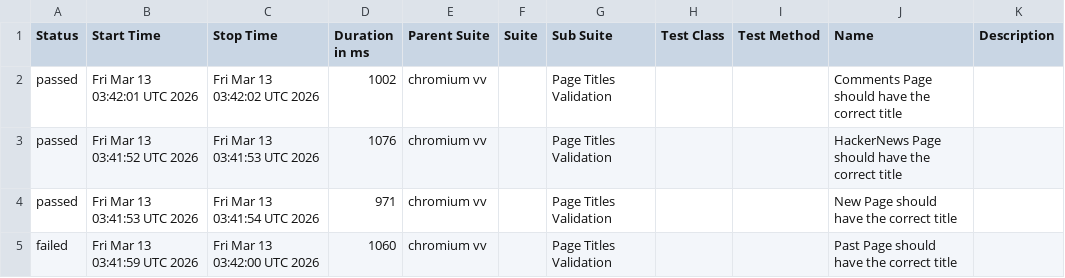
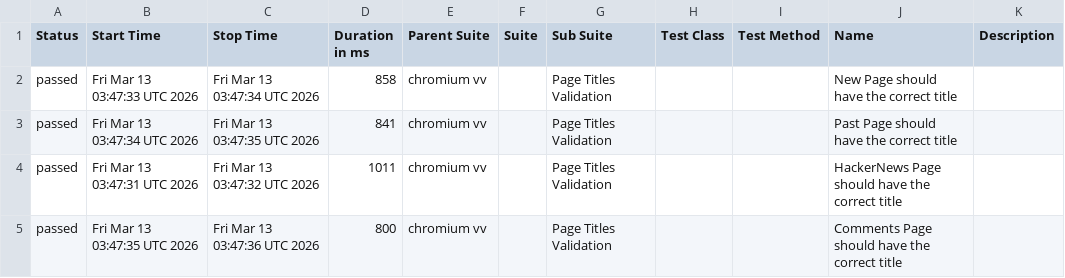
Before and after one commit to LaysanNova/Weather-App-Testing, a CSV file: data/suites.csv, drawn as a sheet.

```diff
--- a/data/suites.csv
+++ b/data/suites.csv
@@ -1,5 +1,5 @@
 "Status","Start Time","Stop Time","Duration in ms","Parent Suite","Suite","Sub Suite","Test Class","Test Method","Name","Description"
-"passed","Fri Mar 13 03:42:01 UTC 2026","Fri Mar 13 03:42:02 UTC 2026","1002","chromium vv","","Page Titles Validation","","","Comments Page should have the correct title",""
-"passed","Fri Mar 13 03:41:52 UTC 2026","Fri Mar 13 03:41:53 UTC 2026","1076","chromium vv","","Page Titles Validation","","","HackerNews Page should have the correct title",""
-"passed","Fri Mar 13 03:41:53 UTC 2026","Fri Mar 13 03:41:54 UTC 2026","971","chromium vv","","Page Titles Validation","","","New Page should have the correct title",""
-"failed","Fri Mar 13 03:41:59 UTC 2026","Fri Mar 13 03:42:00 UTC 2026","1060","chromium vv","","Page Titles Validation","","","Past Page should have the correct title",""
+"passed","Fri Mar 13 03:47:33 UTC 2026","Fri Mar 13 03:47:34 UTC 2026","858","chromium vv","","Page Titles Validation","","","New Page should have the correct title",""
+"passed","Fri Mar 13 03:47:34 UTC 2026","Fri Mar 13 03:47:35 UTC 2026","841","chromium vv","","Page Titles Validation","","","Past Page should have the correct title",""
+"passed","Fri Mar 13 03:47:31 UTC 2026","Fri Mar 13 03:47:32 UTC 2026","1011","chromium vv","","Page Titles Validation","","","HackerNews Page should have the correct title",""
+"passed","Fri Mar 13 03:47:35 UTC 2026","Fri Mar 13 03:47:36 UTC 2026","800","chromium vv","","Page Titles Validation","","","Comments Page should have the correct title",""
```
Also changed, not shown: 57 other files.
